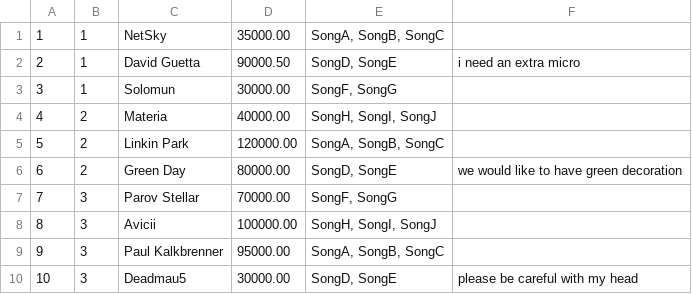
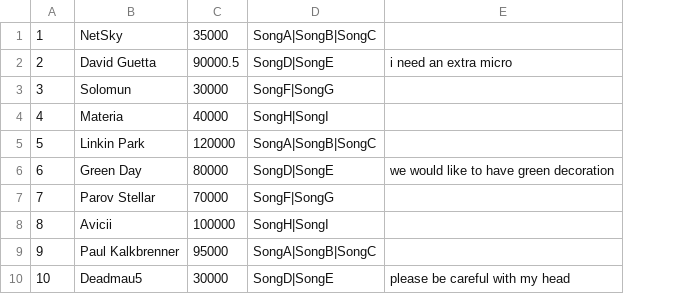
Before and after one commit to ga67vib/DBrocks, a CSV file: CSV/Band.csv, drawn as a sheet; removed rows and columns are numbered as before the commit, all else as after; the diff names each change by its address in the sheet, - before the commit and + after, or states it on an @@ line.

```diff
--- a/CSV/Band.csv
+++ b/CSV/Band.csv
-column B, rows 1-10: 1 | 1 | 1 | 2 | 2 | 2 | 3 | 3 | 3 | 3
-column D, rows 1-10: 35000.00 | 90000.50 | 30000.00 | 40000.00 | 120000.00 | 80000.00 | 70000.00 | 100000.00 | 95000.00 | 30000.00
-column E, rows 1-10: SongA, SongB, SongC | SongD, SongE | SongF, SongG | SongH, SongI, SongJ | SongA, SongB, SongC | SongD, SongE | SongF, SongG | SongH, SongI, SongJ | SongA, SongB, SongC | SongD, SongE
+column C, rows 1-10: 35000 | 90000.5 | 30000 | 40000 | 120000 | 80000 | 70000 | 100000 | 95000 | 30000
+column D, rows 1-10: SongA|SongB|SongC | SongD|SongE | SongF|SongG | SongH|SongI | SongA|SongB|SongC | SongD|SongE | SongF|SongG | SongH|SongI | SongA|SongB|SongC | SongD|SongE
```
Also changed, not shown: 9 other files.
